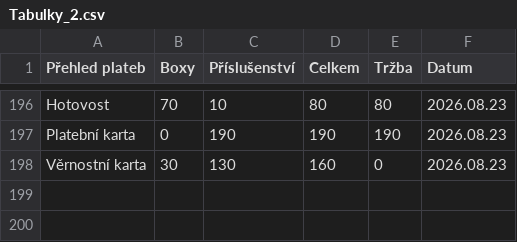
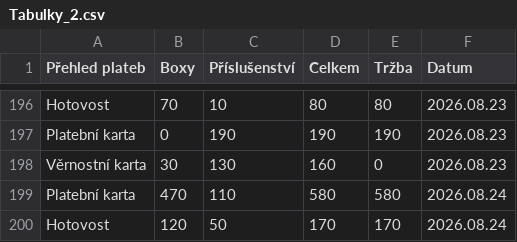
Before and after one commit to jfischer123/Grafana_1, a CSV file: Tabulky_2.csv, drawn as a sheet; only a part is shown, gaps mark what is left out; the diff names each change by its address in the sheet, - before the commit and + after, or states it on an @@ line.

```diff
--- a/Tabulky_2.csv
+++ b/Tabulky_2.csv
+row 199: Platební karta | 470 | 110 | 580 | 580 | 2026.08.24
+row 200: Hotovost | 120 | 50 | 170 | 170 | 2026.08.24
```
